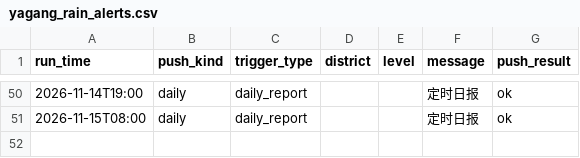
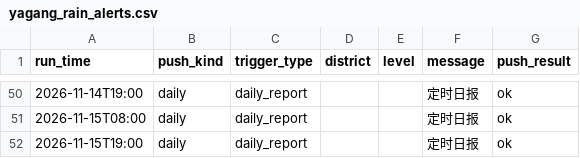
Before and after one commit to vivihine/yagang-rainwatch, a CSV file: data/csv/yagang_rain_alerts.csv, drawn as a sheet; only a part is shown, gaps mark what is left out; the diff names each change by its address in the sheet, - before the commit and + after, or states it on an @@ line.

Commit message:
data: 2026-11-15T11:00Z

```diff
--- a/data/csv/yagang_rain_alerts.csv
+++ b/data/csv/yagang_rain_alerts.csv
+row 52: 2026-11-15T19:00 | daily | daily_report |  |  | 定时日报 | ok
```
Also changed, not shown: 6 other files.
